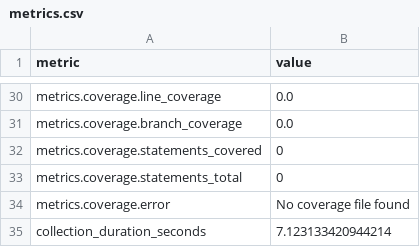
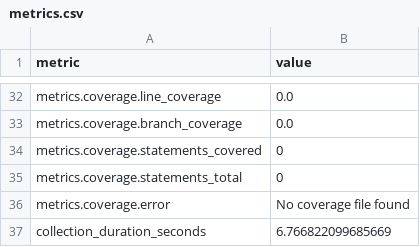
Before and after one commit to thorwhalen/hubcap, a CSV file: metrics.csv, drawn as a sheet; only a part is shown, gaps mark what is left out; the diff covers the shown part only.

```diff
--- a/metrics.csv
+++ b/metrics.csv
@@ -38,2 +37,2 @@ metrics.coverage.statements_total,0
 metrics.coverage.error,No coverage file found
-collection_duration_seconds,7.123133420944214
+collection_duration_seconds,6.766822099685669
```
Also changed, not shown: 2 added rows and 19 edited cells elsewhere in this file, 2 other files.
